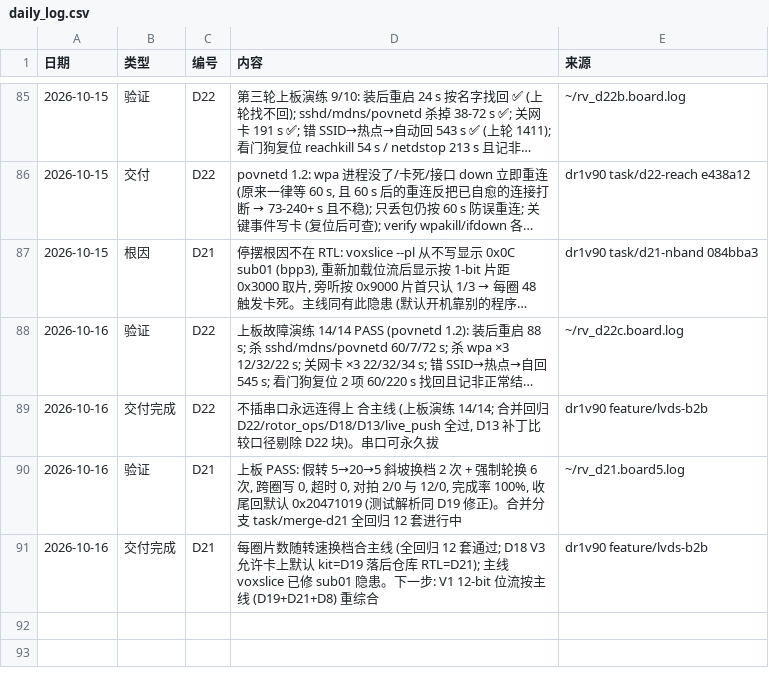
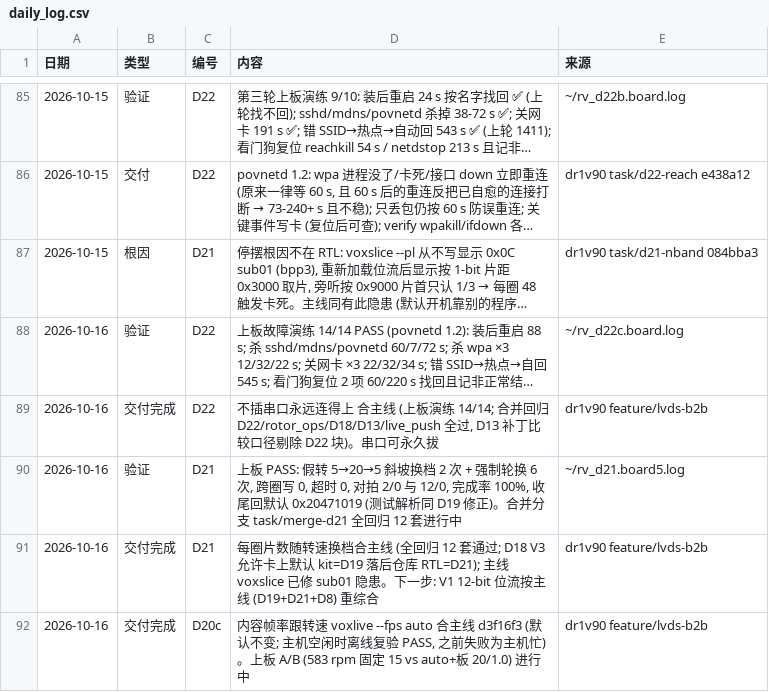
Before and after one commit to kiujkiu/zynq_pov, a CSV file: docs/progress/daily_log.csv, drawn as a sheet; only a part is shown, gaps mark what is left out; long unchanged cells end in ….

Commit message:
[进度] D20c 合主线

```diff
--- a/docs/progress/daily_log.csv
+++ b/docs/progress/daily_log.csv
@@ -91 +91,2 @@
 2026-10-16,交付完成,D21,每圈片数随转速换档合主线 (全回归 12 套通过; D18 V3 允许卡上默认 kit=D19 落后仓库 RTL=D21); 主线 voxslice 已修 sub01 隐患。下一步: V1 12-bit 位流按主线 (D19+D21+D8) 重综合,dr1v90 feature/lvds-b2b
+2026-10-16,交付完成,D20c,"内容帧率跟转速 voxlive --fps auto 合主线 d3f16f3 (默认不变; 主机空闲时离线复验 PASS, 之前失败为主机忙)。上板 A/B (583 rpm 固定 15 vs auto+板 20/1.0) 进行中",dr1v90 feature/lvds-b2b
```
